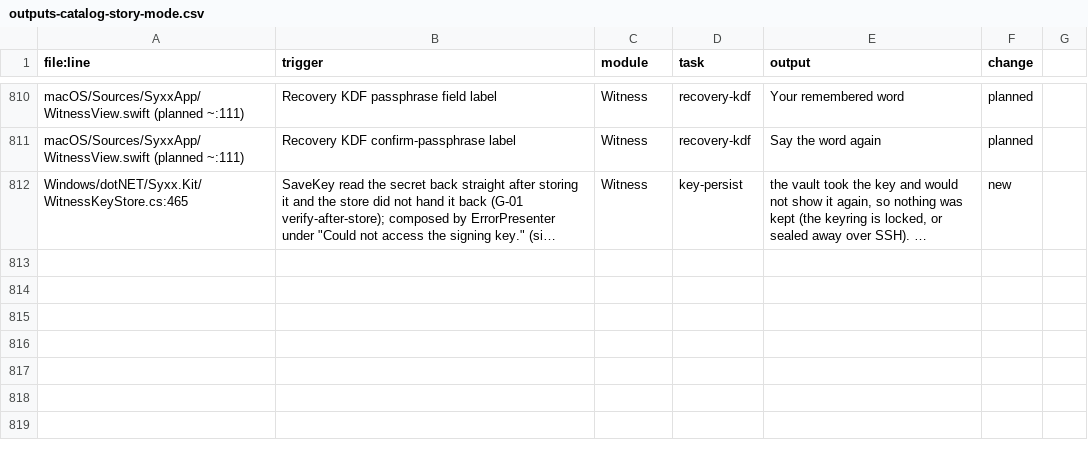
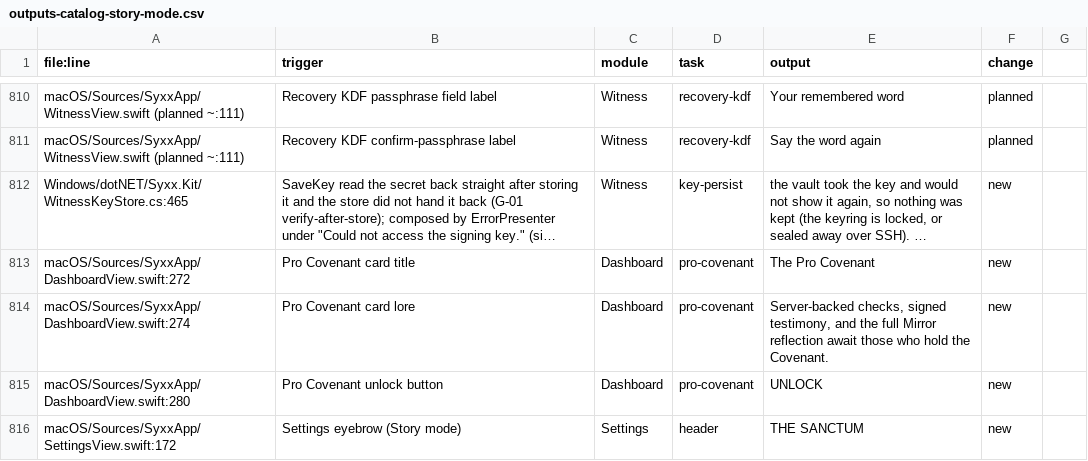
Before and after one commit to milkandginnn/Syxx-Dimensions, a CSV file: outputs-catalog-story-mode.csv, drawn as a sheet; only a part is shown, gaps mark what is left out; long unchanged cells end in …; the diff names each change by its address in the sheet, - before the commit and + after, or states it on an @@ line.

```diff
--- a/outputs-catalog-story-mode.csv
+++ b/outputs-catalog-story-mode.csv
+row 813: macOS/Sources/SyxxApp/DashboardView.swift:272 | Pro Covenant card title | Dashboard | pro-covenant | The Pro Covenant | new
+row 814: macOS/Sources/SyxxApp/DashboardView.swift:274 | Pro Covenant card lore | Dashboard | pro-covenant | Server-backed checks, signed testimony, and the full Mirror reflection await those who hold the Covenant. | new
+row 815: macOS/Sources/SyxxApp/DashboardView.swift:280 | Pro Covenant unlock button | Dashboard | pro-covenant | UNLOCK | new
+row 816: macOS/Sources/SyxxApp/SettingsView.swift:172 | Settings eyebrow (Story mode) | Settings | header | THE SANCTUM | new
```
Also changed, not shown: outputs-catalog-general-mode.csv, 1 other file.
